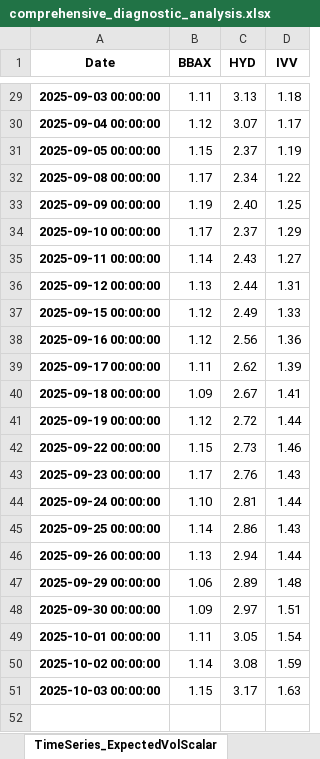
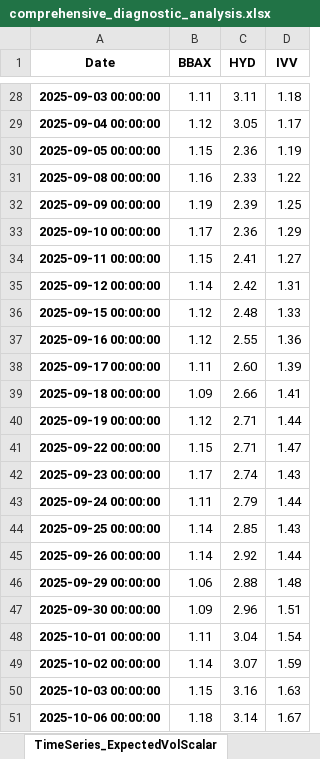
Before and after one commit to RosarioLee/pysystemtrade, an Excel workbook: perplexity_examples/comprehensive_diagnostic_analysis.xlsx, sheet TimeSeries_ExpectedVolScalar, drawn as a sheet; only a part is shown, gaps mark what is left out; values as stored, in another font and other column widths than the file's, no borders; addresses are those after the commit; the diff covers the shown part only; the diff names each change by its address in the sheet, - before the commit and + after, or states it on an @@ line.

```diff
--- a/perplexity_examples/comprehensive_diagnostic_analysis.xlsx (sheet TimeSeries_ExpectedVolScalar)
+++ b/perplexity_examples/comprehensive_diagnostic_analysis.xlsx (sheet TimeSeries_ExpectedVolScalar)
-C28 (HYD): 3.13
+C28 (HYD): 3.11
-C29 (HYD): 3.07
+C29 (HYD): 3.05
-C30 (HYD): 2.37
+C30 (HYD): 2.36
-B31 (BBAX): 1.17
+B31 (BBAX): 1.16
-C31 (HYD): 2.34
+C31 (HYD): 2.33
-C32 (HYD): 2.40
+C32 (HYD): 2.39
-C33 (HYD): 2.37
+C33 (HYD): 2.36
-B34 (BBAX): 1.14
+B34 (BBAX): 1.15
-C34 (HYD): 2.43
+C34 (HYD): 2.41
-B35 (BBAX): 1.13
+B35 (BBAX): 1.14
-C35 (HYD): 2.44
+C35 (HYD): 2.42
-C36 (HYD): 2.49
+C36 (HYD): 2.48
-C37 (HYD): 2.56
+C37 (HYD): 2.55
-C38 (HYD): 2.62
+C38 (HYD): 2.60
-C39 (HYD): 2.67
+C39 (HYD): 2.66
-C40 (HYD): 2.72
+C40 (HYD): 2.71
-C41 (HYD): 2.73
+C41 (HYD): 2.71
-D41 (IVV): 1.46
+D41 (IVV): 1.47
-C42 (HYD): 2.76
+C42 (HYD): 2.74
-B43 (BBAX): 1.10
+B43 (BBAX): 1.11
-C43 (HYD): 2.81
+C43 (HYD): 2.79
-C44 (HYD): 2.86
+C44 (HYD): 2.85
-B45 (BBAX): 1.13
+B45 (BBAX): 1.14
-C45 (HYD): 2.94
+C45 (HYD): 2.92
-C46 (HYD): 2.89
+C46 (HYD): 2.88
-C47 (HYD): 2.97
+C47 (HYD): 2.96
-C48 (HYD): 3.05
+C48 (HYD): 3.04
-C49 (HYD): 3.08
+C49 (HYD): 3.07
-C50 (HYD): 3.17
+C50 (HYD): 3.16
+row 51: 2025-10-06 00:00:00 | 1.18 | 3.14 | 1.67
```
Also changed, not shown: 1 removed row and 31 edited cells elsewhere in this sheet, sheet Volatility_Scalar_Analysis, sheet Data_Quality, sheet TimeSeries_ClosePrice, sheet TimeSeries_RollingDailyVol, sheet TimeSeries_SystemVolScalar, perplexity_examples/cash_weights_time_series.xlsx, perplexity_examples/portfolio_summary.xlsx, 37 other files.
